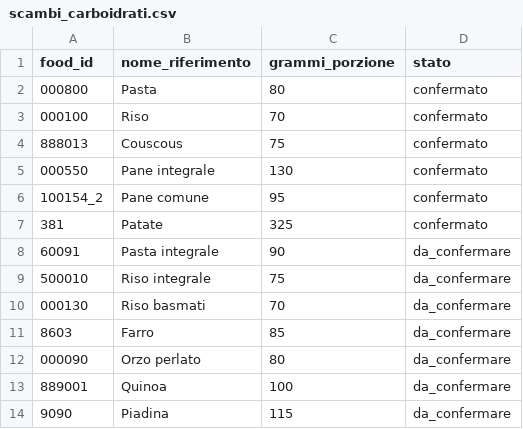
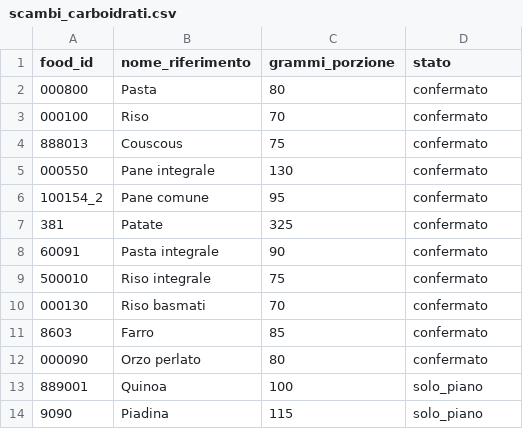
Before and after one commit to giuseppetaglialatela/studio-taglialatela-template, a CSV file: motore-calcolo/scambi_carboidrati.csv, drawn as a sheet.

```diff
--- a/motore-calcolo/scambi_carboidrati.csv
+++ b/motore-calcolo/scambi_carboidrati.csv
@@ -7,8 +7,8 @@ food_id,nome_riferimento,grammi_porzione,stato
 381,Patate,325,confermato
-60091,Pasta integrale,90,da_confermare
-500010,Riso integrale,75,da_confermare
-000130,Riso basmati,70,da_confermare
-8603,Farro,85,da_confermare
-000090,Orzo perlato,80,da_confermare
-889001,Quinoa,100,da_confermare
-9090,Piadina,115,da_confermare
+60091,Pasta integrale,90,confermato
+500010,Riso integrale,75,confermato
+000130,Riso basmati,70,confermato
+8603,Farro,85,confermato
+000090,Orzo perlato,80,confermato
+889001,Quinoa,100,solo_piano
+9090,Piadina,115,solo_piano
```
Also changed, not shown: 5 other files.
